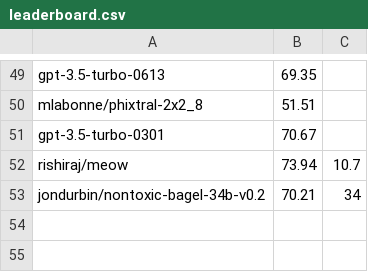
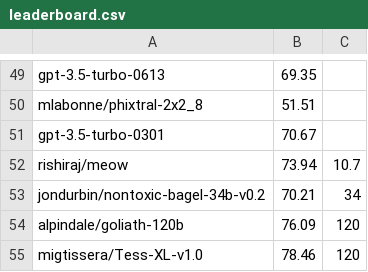
Before and after one commit to EQ-bench/EQ-bench-site, a CSV file: leaderboard.csv, drawn as a sheet; only a part is shown, gaps mark what is left out.

Commit message:
Update leaderboard

```diff
--- a/leaderboard.csv
+++ b/leaderboard.csv
@@ -53 +53,3 @@ rishiraj/meow,73.94,10.7
 jondurbin/nontoxic-bagel-34b-v0.2,70.21,34
+alpindale/goliath-120b,76.09,120
+migtissera/Tess-XL-v1.0,78.46,120
```
